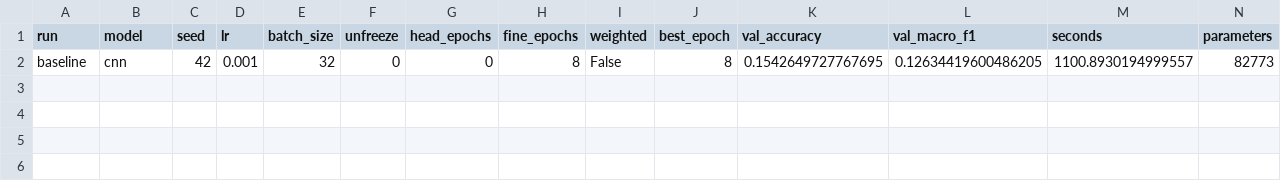
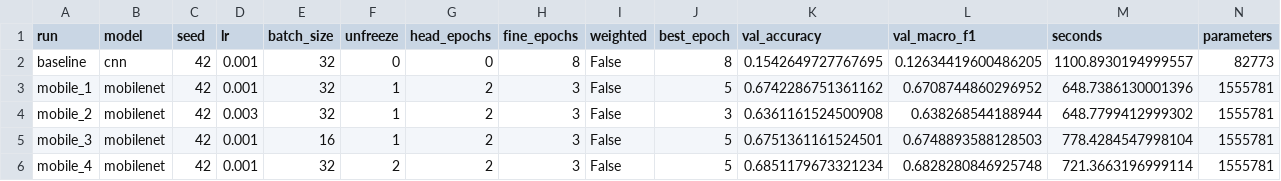
Before and after one commit to sohaib-0897/caltech101-image-classifier, a CSV file: outputs/run_log.csv, drawn as a sheet; only a part is shown; rows hold the shown columns only; the diff names each change by its address in the sheet, - before the commit and + after, or states it on an @@ line.

```diff
--- a/outputs/run_log.csv
+++ b/outputs/run_log.csv
+row 3: mobile_1 | mobilenet | 42 | 0.001 | 32 | 1 | 2 | 3 | False | 5 | 0.6742286751361162 | 0.6708744860296952 | 648.7386130001396 | 1555781
+row 4: mobile_2 | mobilenet | 42 | 0.003 | 32 | 1 | 2 | 3 | False | 3 | 0.6361161524500908 | 0.638268544188944 | 648.7799412999302 | 1555781
+row 5: mobile_3 | mobilenet | 42 | 0.001 | 16 | 1 | 2 | 3 | False | 5 | 0.6751361161524501 | 0.6748893588128503 | 778.4284547998104 | 1555781
+row 6: mobile_4 | mobilenet | 42 | 0.001 | 32 | 2 | 2 | 3 | False | 5 | 0.6851179673321234 | 0.6828280846925748 | 721.3663196999114 | 1555781
```
Also changed, not shown: 7 other files.
